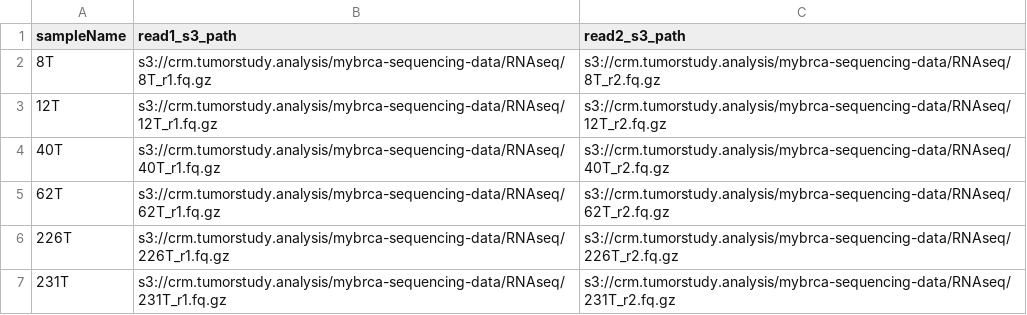
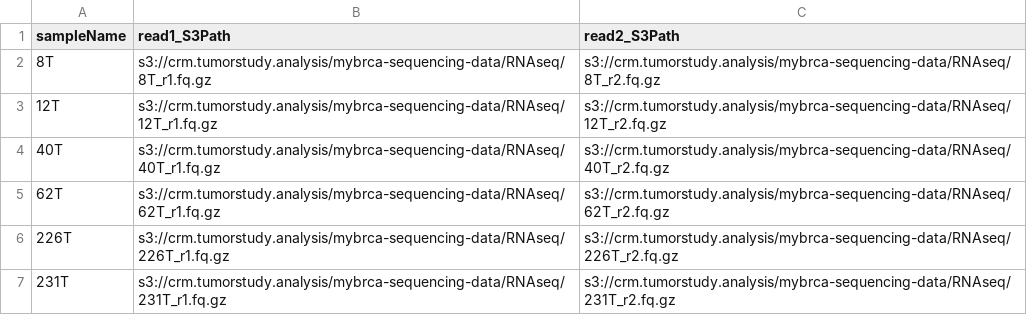
Before and after one commit to cancer-research-malaysia/NeonDisco, a TSV file: manifests/hla-retyping/test-run.manifest.tsv, drawn as a sheet.

Commit message:
correct header names in manifest

```diff
--- a/manifests/hla-retyping/test-run.manifest.tsv
+++ b/manifests/hla-retyping/test-run.manifest.tsv
@@ -1,2 +1,2 @@
-sampleName	read1_s3_path	read2_s3_path
+sampleName	read1_S3Path	read2_S3Path
 8T	s3://crm.tumorstudy.analysis/mybrca-sequencing-data/RNAseq/8T_r1.fq.gz	s3://crm.tumorstudy.analysis/mybrca-sequencing-data/RNAseq/8T_r2.fq.gz
```
Also changed, not shown: 3 other files.
